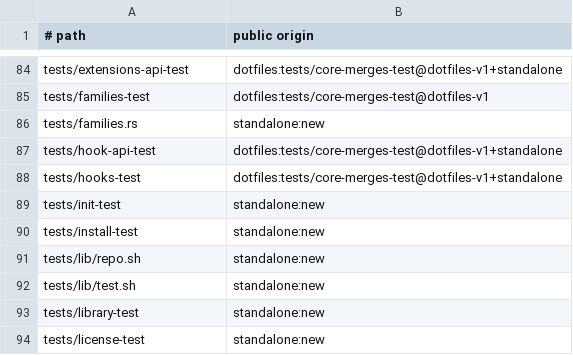
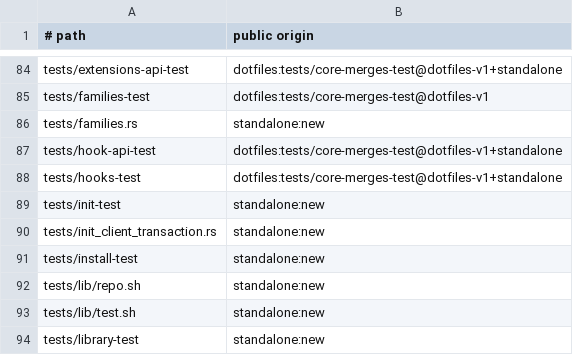
Before and after one commit to cgraf78/dot, a TSV file: docs/source-provenance-v1.tsv, drawn as a sheet; only a part is shown, gaps mark what is left out; the shorter side is filled out with more unchanged rows.

Commit message:
Port init transaction lifecycle to Rust
Summary

- port the init transaction-directory lifecycle behind
  `init_client_transaction`, part 1 of
  `lib/dot/init-client.sh` (8 functions):
  `state_root`, `transaction_dir`, `completed_file`,
  `private_directory`, `prepare_transaction`,
  `transaction_stage_owned`,
  `recover_transaction_stages`, and
  `publish_transaction`
- the file-generic `_dot_init_error` diagnostic stays
  unported: a bare `printf ... >&2; return 1` with no
  family state, absorbed into `Result` like earlier
  slices absorb engine diagnostics
- parity decisions:
  - stage names draw from the shared `temp`
    mktemp alphabet (`random_suffix` and
    `TMP_RETRIES` widened to `pub(crate)`,
    no behavior change) so both engines emit
    `{transaction}.prepare.XXXXXX`
  - post-create prepare failures leave the stage
    behind like the shell; recovery skips
    markerless stages on both sides
  - ownership is effective-uid plus mode-mask
    checks reusing `private_control_file_validate`
    and `stdin_matches_file`; publication reuses
    `move_noreplace_cached`
- add `tests/init_client_transaction.rs`:
  fourteen twin-side differential rows incl.
  resolver fallback, mode repair, forgery matrix,
  cross-engine interop, orphan recovery, and
  publish accept/reject paths
- register `tests/init_client_transaction.rs` in
  the source provenance inventory

Testing

- `cargo test --locked` green, exit 0 (391 passed,
  0 failed, 135 suites)
- `cargo clippy --locked --all-targets` clean
- `cargo fmt --check` clean
- `RUSTDOCFLAGS='-D missing-docs' cargo doc
  --locked --no-deps` clean
- `bash tests/provenance-test` clean

```diff
--- a/docs/source-provenance-v1.tsv
+++ b/docs/source-provenance-v1.tsv
@@ -89,2 +89,3 @@ tests/hooks-test	dotfiles:tests/core-merges-test@dotfiles-v1+standalone
 tests/init-test	standalone:new
+tests/init_client_transaction.rs	standalone:new
 tests/install-test	standalone:new
```
Also changed, not shown: 4 other files.
